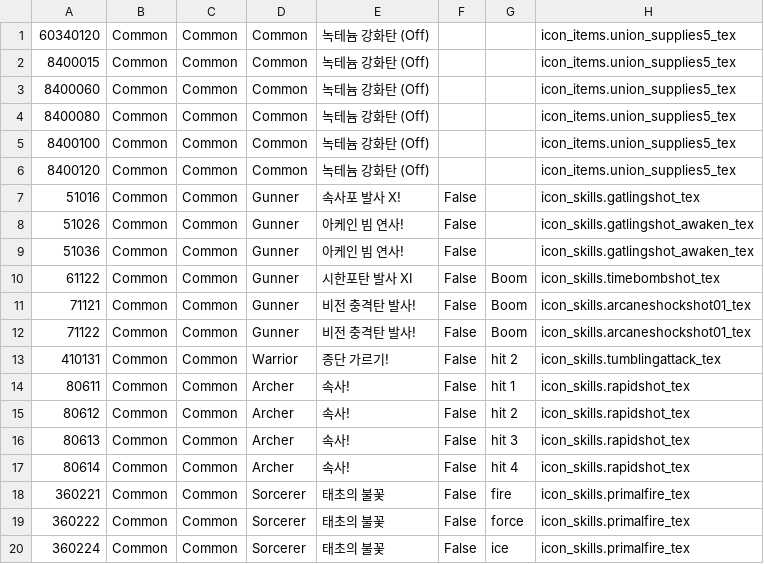
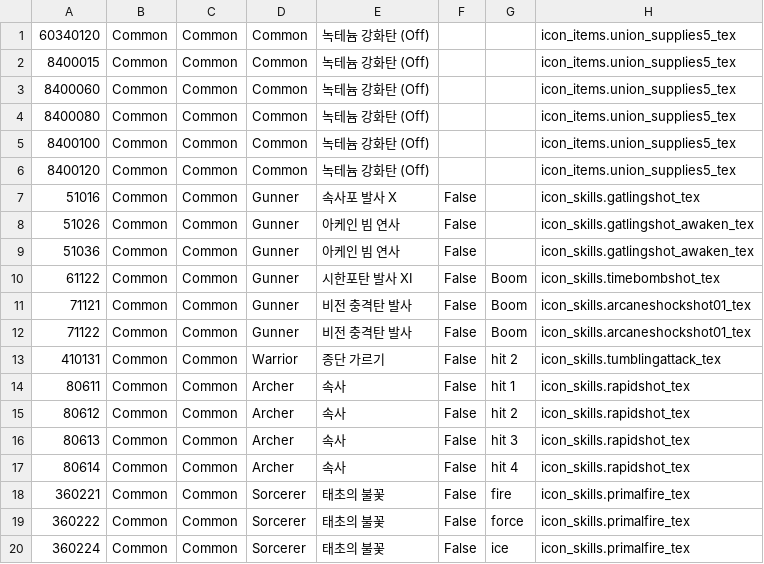
Before and after one commit to konnectr/ShinraMeter, a TSV file: DamageMeter.UI/Resources/data/skills/skills-override-KR.tsv, drawn as a sheet.

```diff
--- a/DamageMeter.UI/Resources/data/skills/skills-override-KR.tsv
+++ b/DamageMeter.UI/Resources/data/skills/skills-override-KR.tsv
@@ -6,13 +6,13 @@
 8400120	Common	Common	Common	녹테늄 강화탄 (Off)			icon_items.union_supplies5_tex
-51016	Common	Common	Gunner	속사포 발사 X!	False		icon_skills.gatlingshot_tex
-51026	Common	Common	Gunner	아케인 빔 연사!	False		icon_skills.gatlingshot_awaken_tex
-51036	Common	Common	Gunner	아케인 빔 연사!	False		icon_skills.gatlingshot_awaken_tex
+51016	Common	Common	Gunner	속사포 발사 X	False		icon_skills.gatlingshot_tex
+51026	Common	Common	Gunner	아케인 빔 연사	False		icon_skills.gatlingshot_awaken_tex
+51036	Common	Common	Gunner	아케인 빔 연사	False		icon_skills.gatlingshot_awaken_tex
 61122	Common	Common	Gunner	시한포탄 발사 XI	False	Boom	icon_skills.timebombshot_tex
-71121	Common	Common	Gunner	비전 충격탄 발사!	False	Boom	icon_skills.arcaneshockshot01_tex
-71122	Common	Common	Gunner	비전 충격탄 발사!	False	Boom	icon_skills.arcaneshockshot01_tex
-410131	Common	Common	Warrior	종단 가르기!	False	hit 2	icon_skills.tumblingattack_tex
-80611	Common	Common	Archer	속사!	False	hit 1	icon_skills.rapidshot_tex
-80612	Common	Common	Archer	속사!	False	hit 2	icon_skills.rapidshot_tex
-80613	Common	Common	Archer	속사!	False	hit 3	icon_skills.rapidshot_tex
-80614	Common	Common	Archer	속사!	False	hit 4	icon_skills.rapidshot_tex
+71121	Common	Common	Gunner	비전 충격탄 발사	False	Boom	icon_skills.arcaneshockshot01_tex
+71122	Common	Common	Gunner	비전 충격탄 발사	False	Boom	icon_skills.arcaneshockshot01_tex
+410131	Common	Common	Warrior	종단 가르기	False	hit 2	icon_skills.tumblingattack_tex
+80611	Common	Common	Archer	속사	False	hit 1	icon_skills.rapidshot_tex
+80612	Common	Common	Archer	속사	False	hit 2	icon_skills.rapidshot_tex
+80613	Common	Common	Archer	속사	False	hit 3	icon_skills.rapidshot_tex
+80614	Common	Common	Archer	속사	False	hit 4	icon_skills.rapidshot_tex
 360221	Common	Common	Sorcerer	태초의 불꽃	False	fire	icon_skills.primalfire_tex
```
Also changed, not shown: DamageMeter.UI/Resources/data/skills/skills-override-EU-EN.tsv, DamageMeter.UI/Resources/data/skills/skills-override-EU-FR.tsv, 4 other files.
